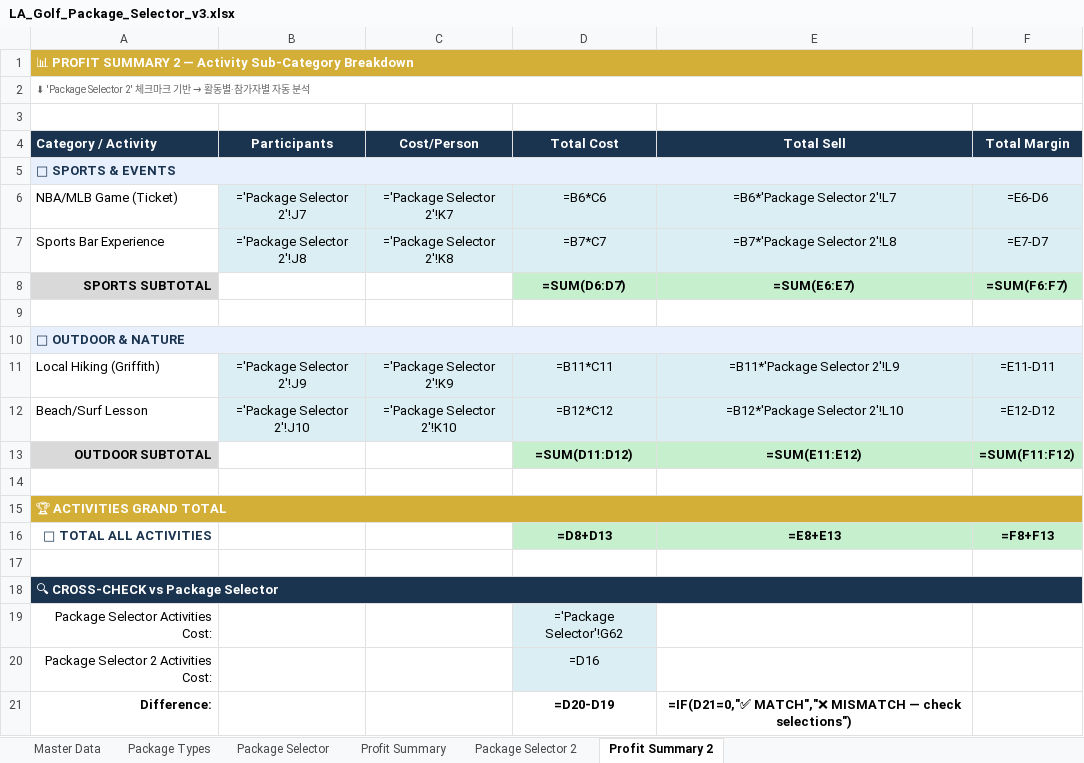
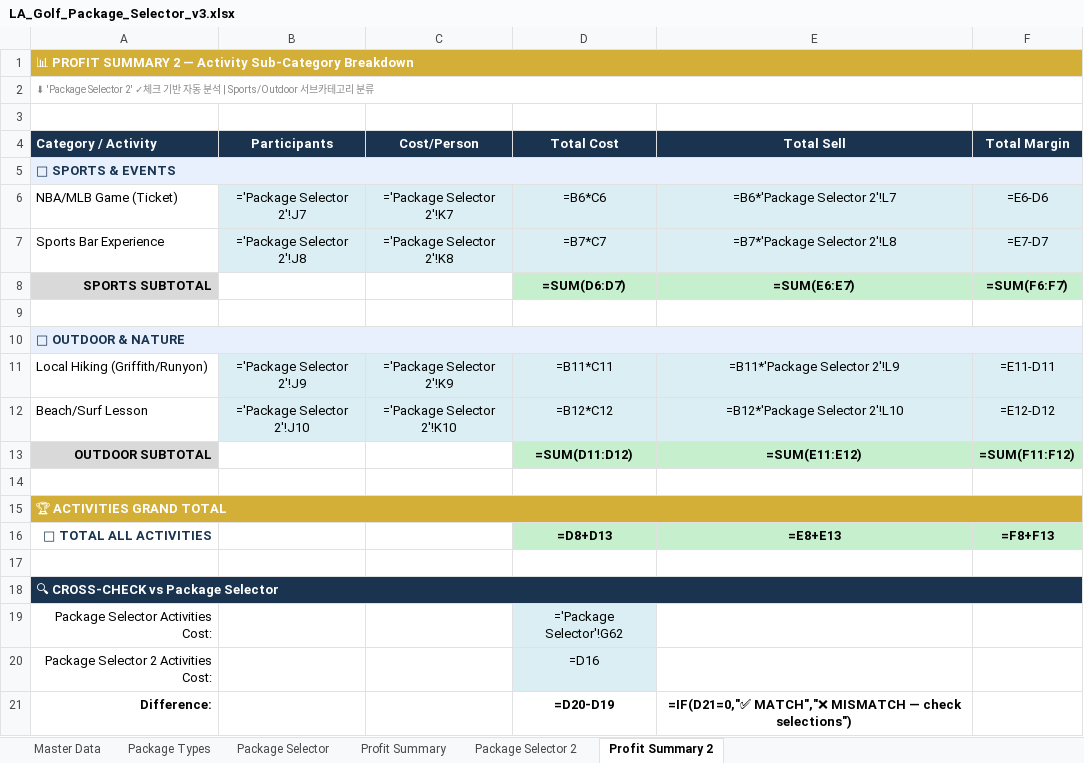
Before and after one commit to heesung2lee/resonateclub.github.io, an Excel workbook: files/LA_Golf_Package_Selector_v3.xlsx, sheet Profit Summary 2, drawn as a sheet; values as stored, in another font and other column widths than the file's, no borders; formulas without a stored value are shown as written; conditional formats not drawn; the diff names each change by its address in the sheet, - before the commit and + after, or states it on an @@ line.

```diff
--- a/files/LA_Golf_Package_Selector_v3.xlsx (sheet Profit Summary 2)
+++ b/files/LA_Golf_Package_Selector_v3.xlsx (sheet Profit Summary 2)
@@ A2 (Category / Activity): ⬇ 'Package Selector 2' 체크마크 기반 → 활동별·참가자별 자동 분석 → ⬇ 'Package Selector 2' ✓체크 기반 자동 분석 | Sports/Outdoor 서브카테고리 분류 @@
-A2 text colour: #666666
+A2 text colour: #888888
-A11 (Category / Activity): Local Hiking (Griffith)
+A11 (Category / Activity): Local Hiking (Griffith/Runyon)
```
Also changed, not shown: sheet Master Data, sheet Package Selector 2, sheet Package Selector.
